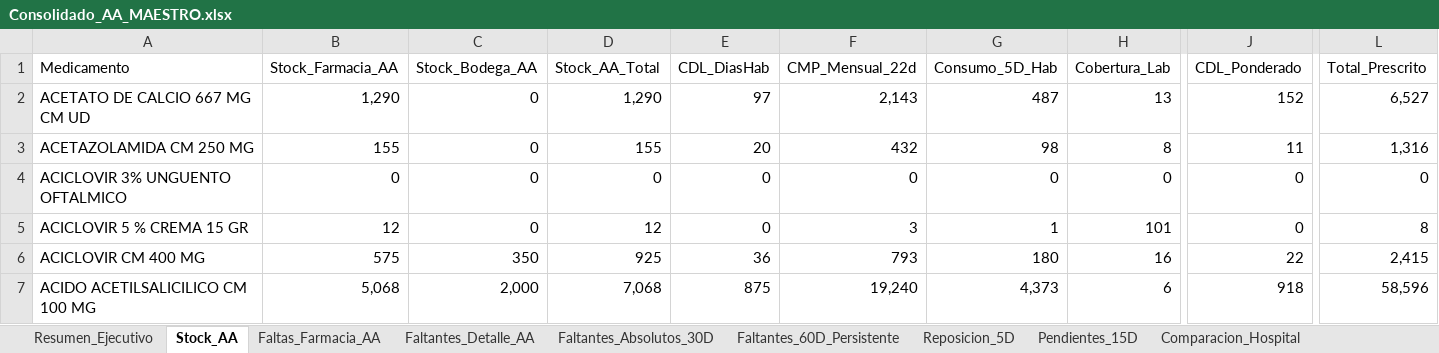
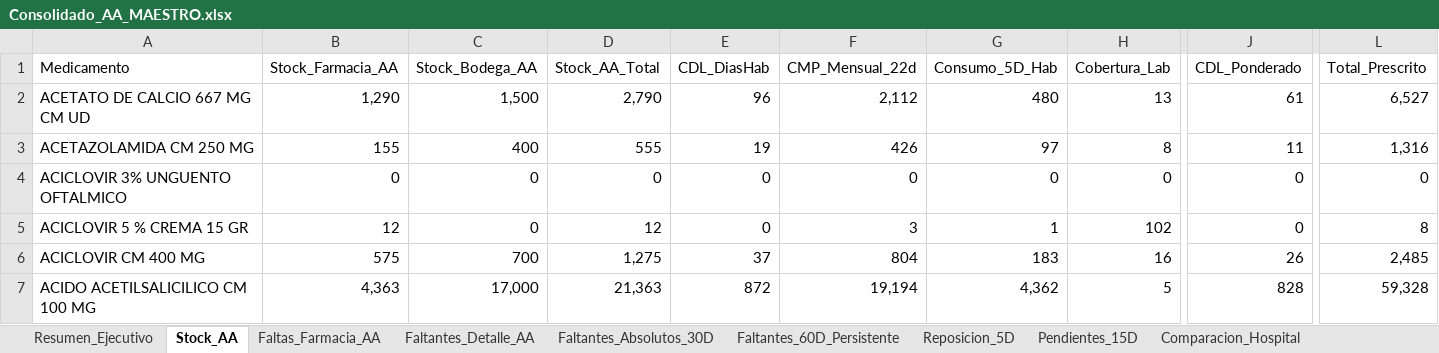
Before and after one commit to danielalfonsocc-rgb/maestro-aa-farmacia, an Excel workbook: Consolidado_AA_MAESTRO.xlsx, sheet Stock_AA, drawn as a sheet; only a part is shown, gaps mark what is left out; values as stored, in another font and other column widths than the file's, no cell formats; the diff covers the shown part only; the diff names each change by its address in the sheet, - before the commit and + after, or states it on an @@ line.

```diff
--- a/Consolidado_AA_MAESTRO.xlsx (sheet Stock_AA)
+++ b/Consolidado_AA_MAESTRO.xlsx (sheet Stock_AA)
-C2 (Stock_Bodega_AA): 0
+C2 (Stock_Bodega_AA): 1,500
-D2 (Stock_AA_Total): 1,290
+D2 (Stock_AA_Total): 2,790
-E2 (CDL_DiasHab): 97
+E2 (CDL_DiasHab): 96
-F2 (CMP_Mensual_22d): 2,143
+F2 (CMP_Mensual_22d): 2,112
-G2 (Consumo_5D_Hab): 487
+G2 (Consumo_5D_Hab): 480
-J2 (CDL_Ponderado): 152
+J2 (CDL_Ponderado): 61
-C3 (Stock_Bodega_AA): 0
+C3 (Stock_Bodega_AA): 400
-D3 (Stock_AA_Total): 155
+D3 (Stock_AA_Total): 555
-E3 (CDL_DiasHab): 20
+E3 (CDL_DiasHab): 19
-F3 (CMP_Mensual_22d): 432
+F3 (CMP_Mensual_22d): 426
-G3 (Consumo_5D_Hab): 98
+G3 (Consumo_5D_Hab): 97
-H5 (Cobertura_Lab): 101
+H5 (Cobertura_Lab): 102
-C6 (Stock_Bodega_AA): 350
+C6 (Stock_Bodega_AA): 700
-D6 (Stock_AA_Total): 925
+D6 (Stock_AA_Total): 1,275
-E6 (CDL_DiasHab): 36
+E6 (CDL_DiasHab): 37
-F6 (CMP_Mensual_22d): 793
+F6 (CMP_Mensual_22d): 804
-G6 (Consumo_5D_Hab): 180
+G6 (Consumo_5D_Hab): 183
-J6 (CDL_Ponderado): 22
+J6 (CDL_Ponderado): 26
-L6 (Total_Prescrito): 2,415
+L6 (Total_Prescrito): 2,485
-B7 (Stock_Farmacia_AA): 5,068
+B7 (Stock_Farmacia_AA): 4,363
-C7 (Stock_Bodega_AA): 2,000
+C7 (Stock_Bodega_AA): 17,000
-D7 (Stock_AA_Total): 7,068
+D7 (Stock_AA_Total): 21,363
-E7 (CDL_DiasHab): 875
+E7 (CDL_DiasHab): 872
-F7 (CMP_Mensual_22d): 19,240
+F7 (CMP_Mensual_22d): 19,194
-G7 (Consumo_5D_Hab): 4,373
+G7 (Consumo_5D_Hab): 4,362
-H7 (Cobertura_Lab): 6
+H7 (Cobertura_Lab): 5
-J7 (CDL_Ponderado): 918
+J7 (CDL_Ponderado): 828
-L7 (Total_Prescrito): 58,596
+L7 (Total_Prescrito): 59,328
```
Also changed, not shown: 1787 edited cells elsewhere in this sheet, sheet Pedido_Repos_Bodega, sheet Pedido_Farm_Bodega, sheet SGLI_Estres, sheet Reposicion_5D, sheet Consumo_Mensual, sheet Tendencia_Semanal, 13 more sheets, cell formats, Resumen_Pedidos_AA.xlsx, 1 other file.
